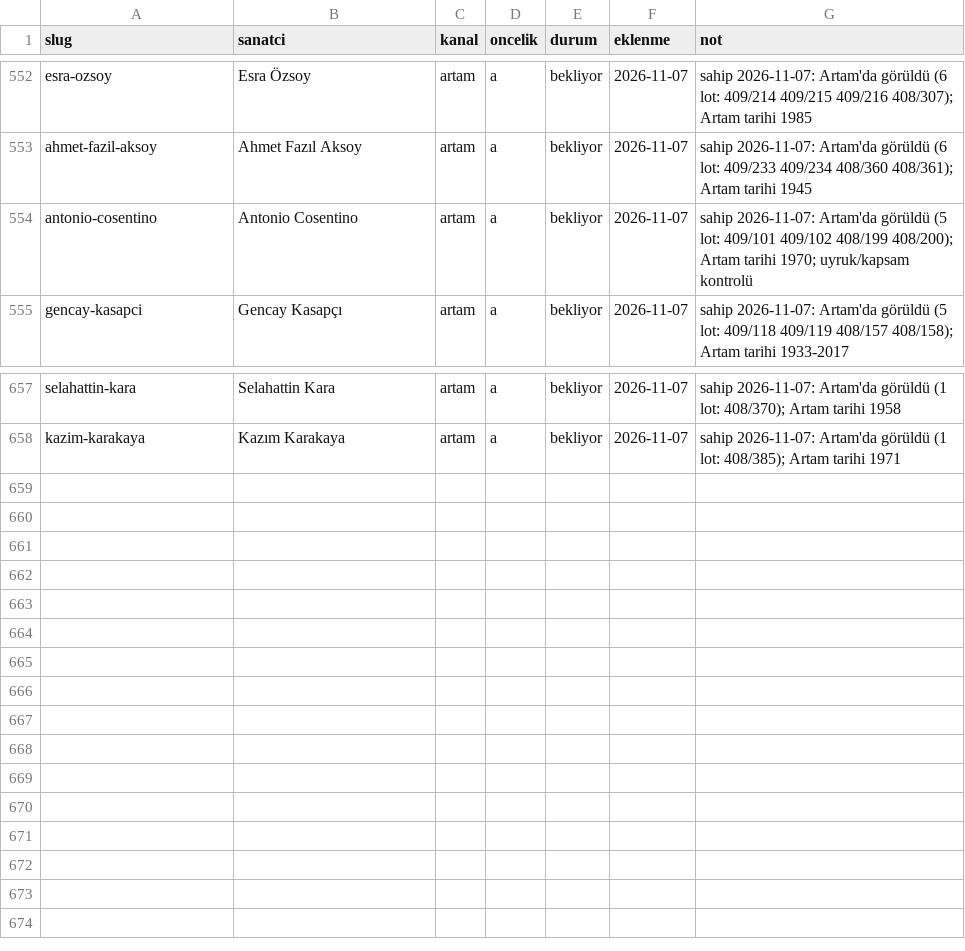
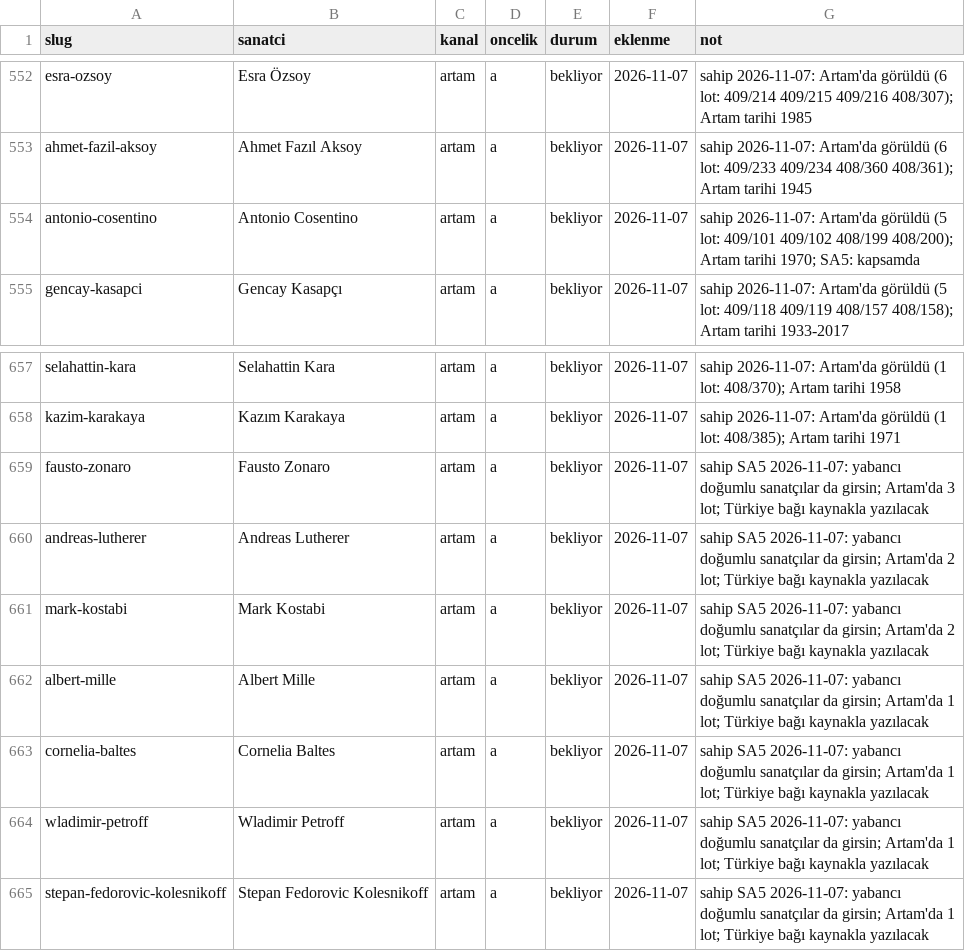
Before and after one commit to occiftci-ux/artvela-site, a CSV file: arastirma/kuyruk.csv, drawn as a sheet; only a part is shown, gaps mark what is left out.

```diff
--- a/arastirma/kuyruk.csv
+++ b/arastirma/kuyruk.csv
@@ -553,3 +553,3 @@ esra-ozsoy,Esra Özsoy,artam,a,bekliyor,2026-11-07,sahip 2026-11-07: Artam'da g
 ahmet-fazil-aksoy,Ahmet Fazıl Aksoy,artam,a,bekliyor,2026-11-07,sahip 2026-11-07: Artam'da görüldü (6 lot: 409/233 409/234 408/360 408/361); Artam tarihi 1945
-antonio-cosentino,Antonio Cosentino,artam,a,bekliyor,2026-11-07,sahip 2026-11-07: Artam'da görüldü (5 lot: 409/101 409/102 408/199 408/200); Artam tarihi 1970; uyruk/kapsam kontrolü
+antonio-cosentino,Antonio Cosentino,artam,a,bekliyor,2026-11-07,sahip 2026-11-07: Artam'da görüldü (5 lot: 409/101 409/102 408/199 408/200); Artam tarihi 1970; SA5: kapsamda
 gencay-kasapci,Gencay Kasapçı,artam,a,bekliyor,2026-11-07,sahip 2026-11-07: Artam'da görüldü (5 lot: 409/118 409/119 408/157 408/158); Artam tarihi 1933-2017
@@ -658 +658,8 @@ selahattin-kara,Selahattin Kara,artam,a,bekliyor,2026-11-07,sahip 2026-11-07: Ar
 kazim-karakaya,Kazım Karakaya,artam,a,bekliyor,2026-11-07,sahip 2026-11-07: Artam'da görüldü (1 lot: 408/385); Artam tarihi 1971
+fausto-zonaro,Fausto Zonaro,artam,a,bekliyor,2026-11-07,sahip SA5 2026-11-07: yabancı doğumlu sanatçılar da girsin; Artam'da 3 lot; Türkiye bağı kaynakla yazılacak
+andreas-lutherer,Andreas Lutherer,artam,a,bekliyor,2026-11-07,sahip SA5 2026-11-07: yabancı doğumlu sanatçılar da girsin; Artam'da 2 lot; Türkiye bağı kaynakla yazılacak
+mark-kostabi,Mark Kostabi,artam,a,bekliyor,2026-11-07,sahip SA5 2026-11-07: yabancı doğumlu sanatçılar da girsin; Artam'da 2 lot; Türkiye bağı kaynakla yazılacak
+albert-mille,Albert Mille,artam,a,bekliyor,2026-11-07,sahip SA5 2026-11-07: yabancı doğumlu sanatçılar da girsin; Artam'da 1 lot; Türkiye bağı kaynakla yazılacak
+cornelia-baltes,Cornelia Baltes,artam,a,bekliyor,2026-11-07,sahip SA5 2026-11-07: yabancı doğumlu sanatçılar da girsin; Artam'da 1 lot; Türkiye bağı kaynakla yazılacak
+wladimir-petroff,Wladimir Petroff,artam,a,bekliyor,2026-11-07,sahip SA5 2026-11-07: yabancı doğumlu sanatçılar da girsin; Artam'da 1 lot; Türkiye bağı kaynakla yazılacak
+stepan-fedorovic-kolesnikoff,Stepan Fedorovic Kolesnikoff,artam,a,bekliyor,2026-11-07,sahip SA5 2026-11-07: yabancı doğumlu sanatçılar da girsin; Artam'da 1 lot; Türkiye bağı kaynakla yazılacak
```
Also changed, not shown: arastirma/artam-sanatcilar.csv, 2 other files.
